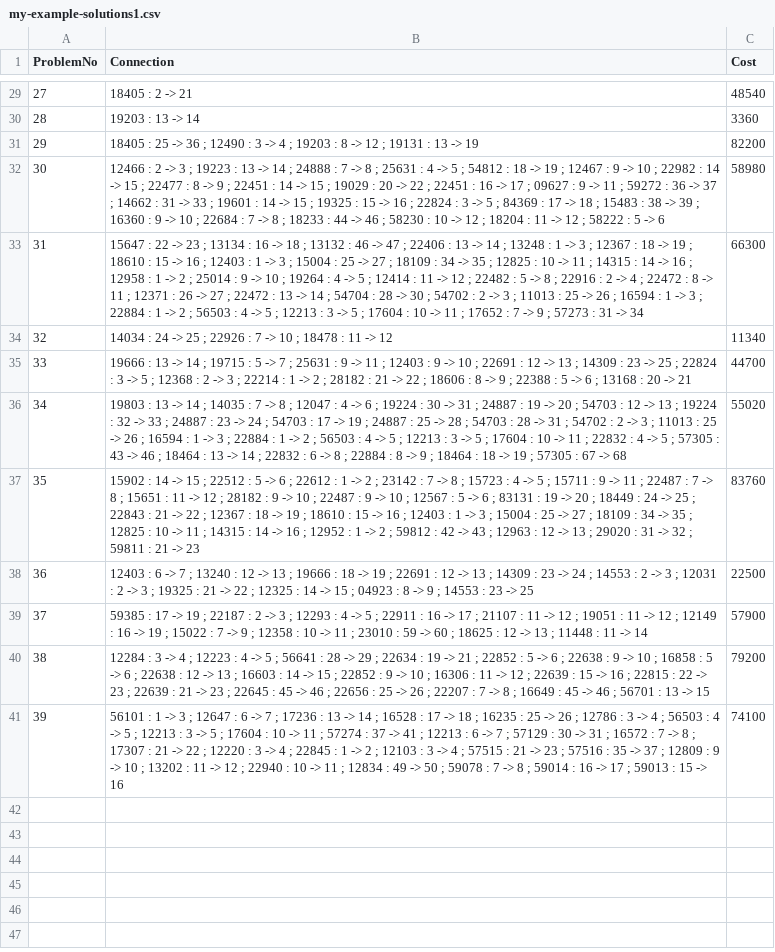
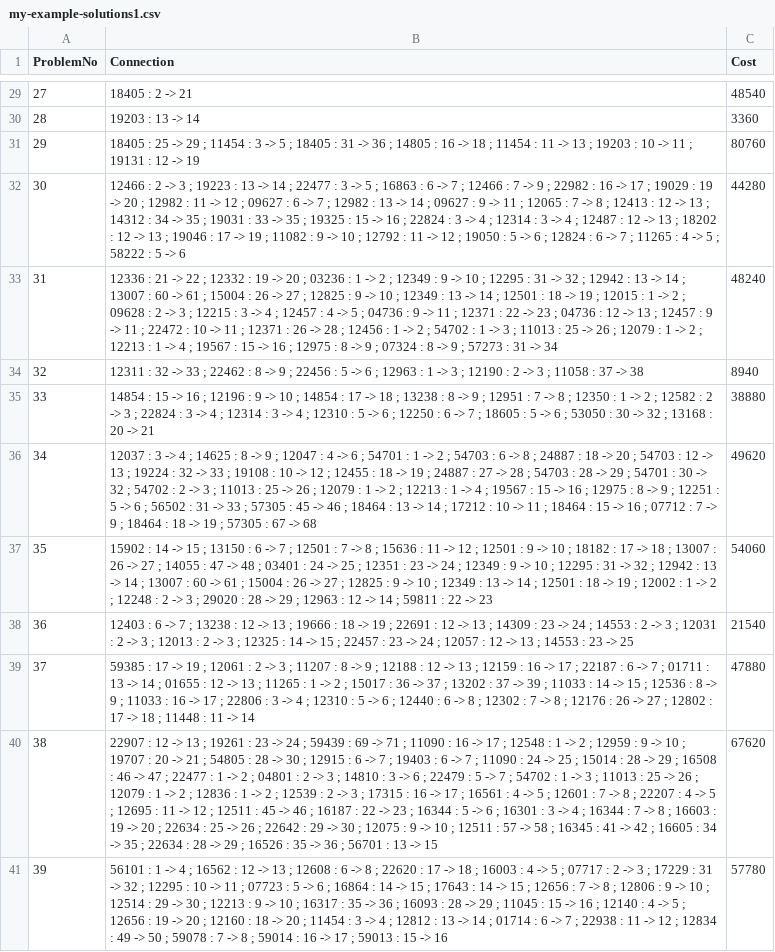
Before and after one commit to moeezmujahid70/Train-Connections-Finder, a CSV file: solutions/my-example-solutions1.csv, drawn as a sheet; only a part is shown, gaps mark what is left out; the diff covers the shown part only; the diff names each change by its address in the sheet, - before the commit and + after, or states it on an @@ line.

```diff
--- a/solutions/my-example-solutions1.csv
+++ b/solutions/my-example-solutions1.csv
-B31 (Connection): …25 -> 36 ; 12490 : 3 -> 4 ; 19203 : 8 -> 12 ; 19131 : 13 -> 19
+B31 (Connection): …25 -> 29 ; 11454 : 3 -> 5 ; 18405 : 31 -> 36 ; 14805 : 16 -> 18 ; 11454 : 11 -> 13 ; 19203 : 10 -> 11 ; 19131 : 12 -> 19
-C31 (Cost): 82200
+C31 (Cost): 80760
-B32 (Connection): …14 ; 24888 : 7 -> 8 ; 25631 : 4 -> 5 ; 54812 : 18 -> 19 ; 12467 : 9 -> 10 ; 22982 : 14 -> 15 ; 22477 : 8 -> 9 ; 22451 : 14 -> 15 ; 19029 : 20 -> 22 ; 22451 : 16 -> 17 ; 09627 : 9 -> 11 ; 59272 : 36 -> 37 ; 14662 : 31 -> 33 ; 19601 : 14 -> 15 ; 19325 : 15 -> 16 ; 22824 : 3 -> 5 ; 84369 : 17 -> 18 ; 15483 : 38 -> 39 ; 16360 : 9 -> 10 ; 22684 : 7 -> 8 ; 18233 : 44 -> 46 ; 58230 : 10 -> 12 ; 18204 : 11 -> 12 ; 58222…
+B32 (Connection): …14 ; 22477 : 3 -> 5 ; 16863 : 6 -> 7 ; 12466 : 7 -> 9 ; 22982 : 16 -> 17 ; 19029 : 19 -> 20 ; 12982 : 11 -> 12 ; 09627 : 6 -> 7 ; 12982 : 13 -> 14 ; 09627 : 9 -> 11 ; 12065 : 7 -> 8 ; 12413 : 12 -> 13 ; 14312 : 34 -> 35 ; 19031 : 33 -> 35 ; 19325 : 15 -> 16 ; 22824 : 3 -> 4 ; 12314 : 3 -> 4 ; 12487 : 12 -> 13 ; 18202 : 12 -> 13 ; 19046 : 17 -> 19 ; 11082 : 9 -> 10 ; 12792 : 11 -> 12 ; 19050 : 5 -> 6 ; 12824 : 6 -> 7 ; 11265 : 4 -> 5 ; 58222…
-C32 (Cost): 58980
+C32 (Cost): 44280
-B33 (Connection): 15647 : 22 -> 23 ; 13134 : 16 -> 18 ; 13132 : 46 -> 47 ; 22406 : 13 -> 14 ; 13248 : 1 -> 3 ; 12367 : 18 -> 19 ; 18610 : 15 -> 16 ; 12403 : 1 -> 3 ; 15004 : 25 -> 27 ; 18109 : 34 -> 35 ; 12825 : 10 -> 11 ; 14315 : 14 -> 16 ; 12958 : 1 -> 2 ; 25014 : 9 -> 10 ; 19264 : 4 -> 5 ; 12414 : 11 -> 12 ; 22482 : 5 -> 8 ; 22916 : 2 -> 4 ; 22472 : 8 -> 11 ; 12371 : 26 -> 27 ; 22472 : 13 -> 14 ; 54704 : 28 -> 30 ; 54702 : 2 -> 3 ; 11013 : 25 -> 26 ; 16594 : 1 -> 3 ; 22884 : 1 -> 2 ; 56503 : 4 -> 5 ; 12213 : 3 -> 5 ; 17604 : 10 -> 11 ; 17652 : 7 -> 9…
+B33 (Connection): 12336 : 21 -> 22 ; 12332 : 19 -> 20 ; 03236 : 1 -> 2 ; 12349 : 9 -> 10 ; 12295 : 31 -> 32 ; 12942 : 13 -> 14 ; 13007 : 60 -> 61 ; 15004 : 26 -> 27 ; 12825 : 9 -> 10 ; 12349 : 13 -> 14 ; 12501 : 18 -> 19 ; 12015 : 1 -> 2 ; 09628 : 2 -> 3 ; 12215 : 3 -> 4 ; 12457 : 4 -> 5 ; 04736 : 9 -> 11 ; 12371 : 22 -> 23 ; 04736 : 12 -> 13 ; 12457 : 9 -> 11 ; 22472 : 10 -> 11 ; 12371 : 26 -> 28 ; 12456 : 1 -> 2 ; 54702 : 1 -> 3 ; 11013 : 25 -> 26 ; 12079 : 1 -> 2 ; 12213 : 1 -> 4 ; 19567 : 15 -> 16 ; 12975 : 8 -> 9 ; 07324 : 8 -> 9…
-C33 (Cost): 66300
+C33 (Cost): 48240
-B34 (Connection): 14034 : 24 -> 25 ; 22926 : 7 -> 10 ; 18478 : 11 -> 12
+B34 (Connection): 12311 : 32 -> 33 ; 22462 : 8 -> 9 ; 22456 : 5 -> 6 ; 12963 : 1 -> 3 ; 12190 : 2 -> 3 ; 11058 : 37 -> 38
-C34 (Cost): 11340
+C34 (Cost): 8940
-B35 (Connection): 19666 : 13 -> 14 ; 19715 : 5 -> 7 ; 25631 : 9 -> 11 ; 12403 : 9 -> 10 ; 22691 : 12 -> 13 ; 14309 : 23 -> 25 ; 22824 : 3 -> 5 ; 12368 : 2 -> 3 ; 22214 : 1 -> 2 ; 28182 : 21 -> 22 ; 18606 : 8 -> 9 ; 22388 : 5 -> 6 ; 13168…
+B35 (Connection): 14854 : 15 -> 16 ; 12196 : 9 -> 10 ; 14854 : 17 -> 18 ; 13238 : 8 -> 9 ; 12951 : 7 -> 8 ; 12350 : 1 -> 2 ; 12582 : 2 -> 3 ; 22824 : 3 -> 4 ; 12314 : 3 -> 4 ; 12310 : 5 -> 6 ; 12250 : 6 -> 7 ; 18605 : 5 -> 6 ; 53050 : 30 -> 32 ; 13168…
-C35 (Cost): 44700
+C35 (Cost): 38880
-B36 (Connection): 19803 : 13 -> 14 ; 14035 : 7 -> 8 ; 12047 : 4 -> 6 ; 19224 : 30 -> 31 ; 24887 : 19 -> 20 ; 54703 : 12 -> 13 ; 19224 : 32 -> 33 ; 24887 : 23 -> 24 ; 54703 : 17 -> 19 ; 24887 : 25 -> 28 ; 54703 : 28 -> 31 ; 54702 : 2 -> 3 ; 11013 : 25 -> 26 ; 16594 : 1 -> 3 ; 22884 : 1 -> 2 ; 56503 : 4 -> 5 ; 12213 : 3 -> 5 ; 17604 : 10 -> 11 ; 22832 : 4 -> 5 ; 57305 : 43 -> 46 ; 18464 : 13 -> 14 ; 22832 : 6 -> 8 ; 22884 : 8 -> 9…
+B36 (Connection): 12037 : 3 -> 4 ; 14625 : 8 -> 9 ; 12047 : 4 -> 6 ; 54701 : 1 -> 2 ; 54703 : 6 -> 8 ; 24887 : 18 -> 20 ; 54703 : 12 -> 13 ; 19224 : 32 -> 33 ; 19108 : 10 -> 12 ; 12455 : 18 -> 19 ; 24887 : 27 -> 28 ; 54703 : 28 -> 29 ; 54701 : 30 -> 32 ; 54702 : 2 -> 3 ; 11013 : 25 -> 26 ; 12079 : 1 -> 2 ; 12213 : 1 -> 4 ; 19567 : 15 -> 16 ; 12975 : 8 -> 9 ; 12251 : 5 -> 6 ; 56502 : 31 -> 33 ; 57305 : 45 -> 46 ; 18464 : 13 -> 14 ; 17212 : 10 -> 11 ; 18464 : 15 -> 16 ; 07712 : 7 -> 9…
-C36 (Cost): 55020
+C36 (Cost): 49620
-B37 (Connection): …15 ; 22512 : 5 -> 6 ; 22612 : 1 -> 2 ; 23142 : 7 -> 8 ; 15723 : 4 -> 5 ; 15711 : 9 -> 11 ; 22487 : 7 -> 8 ; 15651 : 11 -> 12 ; 28182 : 9 -> 10 ; 22487 : 9 -> 10 ; 12567 : 5 -> 6 ; 83131 : 19 -> 20 ; 18449 : 24 -> 25 ; 22843 : 21 -> 22 ; 12367 : 18 -> 19 ; 18610 : 15 -> 16 ; 12403 : 1 -> 3 ; 15004 : 25 -> 27 ; 18109 : 34 -> 35 ; 12825 : 10 -> 11 ; 14315 : 14 -> 16 ; 12952 : 1 -> 2 ; 59812 : 42 -> 43 ; 12963 : 12 -> 13 ; 29020 : 31 -> 32 ; 59811 : 21 -> 23
+B37 (Connection): …15 ; 13150 : 6 -> 7 ; 12501 : 7 -> 8 ; 15636 : 11 -> 12 ; 12501 : 9 -> 10 ; 18182 : 17 -> 18 ; 13007 : 26 -> 27 ; 14055 : 47 -> 48 ; 03401 : 24 -> 25 ; 12351 : 23 -> 24 ; 12349 : 9 -> 10 ; 12295 : 31 -> 32 ; 12942 : 13 -> 14 ; 13007 : 60 -> 61 ; 15004 : 26 -> 27 ; 12825 : 9 -> 10 ; 12349 : 13 -> 14 ; 12501 : 18 -> 19 ; 12002 : 1 -> 2 ; 12248 : 2 -> 3 ; 29020 : 28 -> 29 ; 12963 : 12 -> 14 ; 59811 : 22 -> 23
-C37 (Cost): 83760
+C37 (Cost): 54060
-B38 (Connection): …7 ; 13240 : 12 -> 13 ; 19666 : 18 -> 19 ; 22691 : 12 -> 13 ; 14309 : 23 -> 24 ; 14553 : 2 -> 3 ; 12031 : 2 -> 3 ; 19325 : 21 -> 22 ; 12325 : 14 -> 15 ; 04923 : 8 -> 9 ; 14553…
+B38 (Connection): …7 ; 13238 : 12 -> 13 ; 19666 : 18 -> 19 ; 22691 : 12 -> 13 ; 14309 : 23 -> 24 ; 14553 : 2 -> 3 ; 12031 : 2 -> 3 ; 12013 : 2 -> 3 ; 12325 : 14 -> 15 ; 22457 : 23 -> 24 ; 12057 : 12 -> 13 ; 14553…
-C38 (Cost): 22500
+C38 (Cost): 21540
-B39 (Connection): …19 ; 22187 : 2 -> 3 ; 12293 : 4 -> 5 ; 22911 : 16 -> 17 ; 21107 : 11 -> 12 ; 19051 : 11 -> 12 ; 12149 : 16 -> 19 ; 15022 : 7 -> 9 ; 12358 : 10 -> 11 ; 23010 : 59 -> 60 ; 18625 : 12 -> 13 ; 11448…
+B39 (Connection): …19 ; 12061 : 2 -> 3 ; 11207 : 8 -> 9 ; 12188 : 12 -> 13 ; 12159 : 16 -> 17 ; 22187 : 6 -> 7 ; 01711 : 13 -> 14 ; 01655 : 12 -> 13 ; 11265 : 1 -> 2 ; 15017 : 36 -> 37 ; 13202 : 37 -> 39 ; 11033 : 14 -> 15 ; 12536 : 8 -> 9 ; 11033 : 16 -> 17 ; 22806 : 3 -> 4 ; 12310 : 5 -> 6 ; 12440 : 6 -> 8 ; 12302 : 7 -> 8 ; 12176 : 26 -> 27 ; 12802 : 17 -> 18 ; 11448…
-C39 (Cost): 57900
+C39 (Cost): 47880
-B40 (Connection): 12284 : 3 -> 4 ; 12223 : 4 -> 5 ; 56641 : 28 -> 29 ; 22634 : 19 -> 21 ; 22852 : 5 -> 6 ; 22638 : 9 -> 10 ; 16858 : 5 -> 6 ; 22638 : 12 -> 13 ; 16603 : 14 -> 15 ; 22852 : 9 -> 10 ; 16306 : 11 -> 12 ; 22639 : 15 -> 16 ; 22815 : 22 -> 23 ; 22639 : 21 -> 23 ; 22645 : 45 -> 46 ; 22656 : 25 -> 26 ; 22207 : 7 -> 8 ; 16649 : 45 -> 46 ; 56701…
+B40 (Connection): 22907 : 12 -> 13 ; 19261 : 23 -> 24 ; 59439 : 69 -> 71 ; 11090 : 16 -> 17 ; 12548 : 1 -> 2 ; 12959 : 9 -> 10 ; 19707 : 20 -> 21 ; 54805 : 28 -> 30 ; 12915 : 6 -> 7 ; 19403 : 6 -> 7 ; 11090 : 24 -> 25 ; 15014 : 28 -> 29 ; 16508 : 46 -> 47 ; 22477 : 1 -> 2 ; 04801 : 2 -> 3 ; 14810 : 3 -> 6 ; 22479 : 5 -> 7 ; 54702 : 1 -> 3 ; 11013 : 25 -> 26 ; 12079 : 1 -> 2 ; 12836 : 1 -> 2 ; 12539 : 2 -> 3 ; 17315 : 16 -> 17 ; 16561 : 4 -> 5 ; 12601 : 7 -> 8 ; 22207 : 4 -> 5 ; 12695 : 11 -> 12 ; 12511 : 45 -> 46 ; 16187 : 22 -> 23 ; 16344 : 5 -> 6 ; 16301 : 3 -> 4 ; 16344 : 7 -> 8 ; 16603 : 19 -> 20 ; 22634 : 25 -> 26 ; 22642 : 29 -> 30 ; 12075 : 9 -> 10 ; 12511 : 57 -> 58 ; 16345 : 41 -> 42 ; 16605 : 34 -> 35 ; 22634 : 28 -> 29 ; 16526 : 35 -> 36 ; 56701…
-C40 (Cost): 79200
+C40 (Cost): 67620
-B41 (Connection): …1 -> 3 ; 12647 : 6 -> 7 ; 17236 : 13 -> 14 ; 16528 : 17 -> 18 ; 16235 : 25 -> 26 ; 12786 : 3 -> 4 ; 56503 : 4 -> 5 ; 12213 : 3 -> 5 ; 17604 : 10 -> 11 ; 57274 : 37 -> 41 ; 12213 : 6 -> 7 ; 57129 : 30 -> 31 ; 16572 : 7 -> 8 ; 17307 : 21 -> 22 ; 12220 : 3 -> 4 ; 22845 : 1 -> 2 ; 12103 : 3 -> 4 ; 57515 : 21 -> 23 ; 57516 : 35 -> 37 ; 12809 : 9 -> 10 ; 13202 : 11 -> 12 ; 22940 : 10 -> 11 ; 12834…
+B41 (Connection): …1 -> 4 ; 16562 : 12 -> 13 ; 12608 : 6 -> 8 ; 22620 : 17 -> 18 ; 16003 : 4 -> 5 ; 07717 : 2 -> 3 ; 17229 : 31 -> 32 ; 12295 : 10 -> 11 ; 07723 : 5 -> 6 ; 16864 : 14 -> 15 ; 17643 : 14 -> 15 ; 12656 : 7 -> 8 ; 12806 : 9 -> 10 ; 12514 : 29 -> 30 ; 12213 : 9 -> 10 ; 16317 : 35 -> 36 ; 16093 : 28 -> 29 ; 11045 : 15 -> 16 ; 12140 : 4 -> 5 ; 12656 : 19 -> 20 ; 12160 : 18 -> 20 ; 11454 : 3 -> 4 ; 12812 : 13 -> 14 ; 01714 : 6 -> 7 ; 22938 : 11 -> 12 ; 12834…
-C41 (Cost): 74100
+C41 (Cost): 57780
```
Also changed, not shown: 25 edited cells elsewhere in this file.
